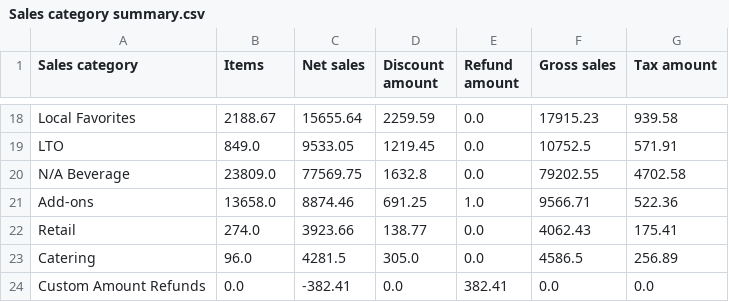
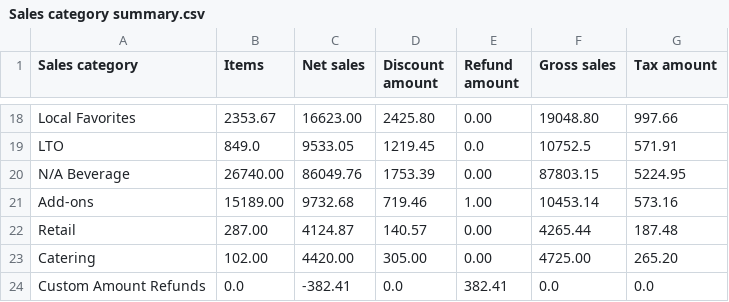
Before and after one commit to BHERRIN7/brassstap-data, a CSV file: data/Sales category summary.csv, drawn as a sheet; only a part is shown, gaps mark what is left out; the diff covers the shown part only; the diff names each change by its address in the sheet, - before the commit and + after, or states it on an @@ line.

Commit message:
Update Sales category summary.csv — 2026-10-30

```diff
--- a/data/Sales category summary.csv
+++ b/data/Sales category summary.csv
-B18 (Items): 2188.67
+B18 (Items): 2353.67
-C18 (Net sales): 15655.64
+C18 (Net sales): 16623.00
-D18 (Discount amount): 2259.59
+D18 (Discount amount): 2425.80
-E18 (Refund amount): 0.0
+E18 (Refund amount): 0.00
-F18 (Gross sales): 17915.23
+F18 (Gross sales): 19048.80
-G18 (Tax amount): 939.58
+G18 (Tax amount): 997.66
-B20 (Items): 23809.0
+B20 (Items): 26740.00
-C20 (Net sales): 77569.75
+C20 (Net sales): 86049.76
-D20 (Discount amount): 1632.8
+D20 (Discount amount): 1753.39
-E20 (Refund amount): 0.0
+E20 (Refund amount): 0.00
-F20 (Gross sales): 79202.55
+F20 (Gross sales): 87803.15
-G20 (Tax amount): 4702.58
+G20 (Tax amount): 5224.95
-B21 (Items): 13658.0
+B21 (Items): 15189.00
-C21 (Net sales): 8874.46
+C21 (Net sales): 9732.68
-D21 (Discount amount): 691.25
+D21 (Discount amount): 719.46
-E21 (Refund amount): 1.0
+E21 (Refund amount): 1.00
-F21 (Gross sales): 9566.71
+F21 (Gross sales): 10453.14
-G21 (Tax amount): 522.36
+G21 (Tax amount): 573.16
-B22 (Items): 274.0
+B22 (Items): 287.00
-C22 (Net sales): 3923.66
+C22 (Net sales): 4124.87
-D22 (Discount amount): 138.77
+D22 (Discount amount): 140.57
-E22:E23 (Refund amount): 0.0
+E22:E23 (Refund amount): 0.00
-F22 (Gross sales): 4062.43
+F22 (Gross sales): 4265.44
-G22 (Tax amount): 175.41
+G22 (Tax amount): 187.48
-B23 (Items): 96.0
+B23 (Items): 102.00
-C23 (Net sales): 4281.5
+C23 (Net sales): 4420.00
-D23 (Discount amount): 305.0
+D23 (Discount amount): 305.00
-F23 (Gross sales): 4586.5
+F23 (Gross sales): 4725.00
-G23 (Tax amount): 256.89
+G23 (Tax amount): 265.20
```
Also changed, not shown: 106 edited cells elsewhere in this file.
